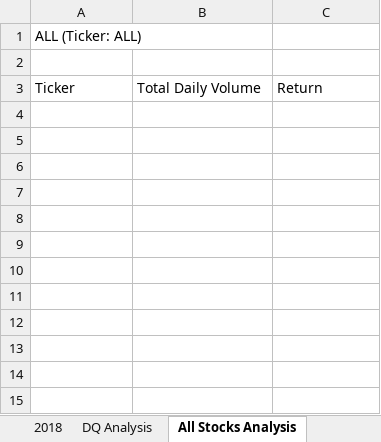
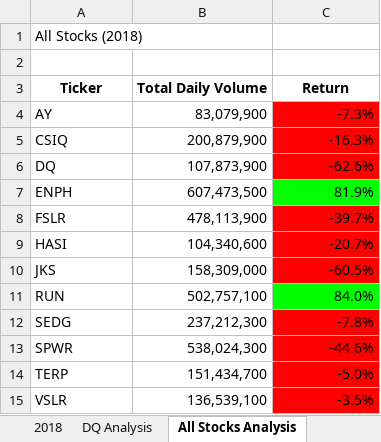
Before and after one commit to JamieOrozco/stock-analysis, an Excel workbook: green_stocks.xlsm, sheet All Stocks Analysis, drawn as a sheet; values as stored, in another font and other column widths than the file's, no borders; the diff names each change by its address in the sheet, - before the commit and + after, or states it on an @@ line.

Commit message:
Add files via upload

```diff
--- a/green_stocks.xlsm (sheet All Stocks Analysis)
+++ b/green_stocks.xlsm (sheet All Stocks Analysis)
-A1 (Ticker): ALL (Ticker: ALL)
+A1 (Ticker): All Stocks (2018)
@@ A3:C3 bold: off → on, alignment: left → center @@
+row 4: AY | 83,079,900 | -7.3%
+row 5: CSIQ | 200,879,900 | -16.3%
+row 6: DQ | 107,873,900 | -62.6%
+row 7: ENPH | 607,473,500 | 81.9%
+row 8: FSLR | 478,113,900 | -39.7%
+row 9: HASI | 104,340,600 | -20.7%
+row 10: JKS | 158,309,000 | -60.5%
+row 11: RUN | 502,757,100 | 84.0%
+row 12: SEDG | 237,212,300 | -7.8%
+row 13: SPWR | 538,024,300 | -44.6%
+row 14: TERP | 151,434,700 | -5.0%
+row 15: VSLR | 136,539,100 | -3.5%
```
